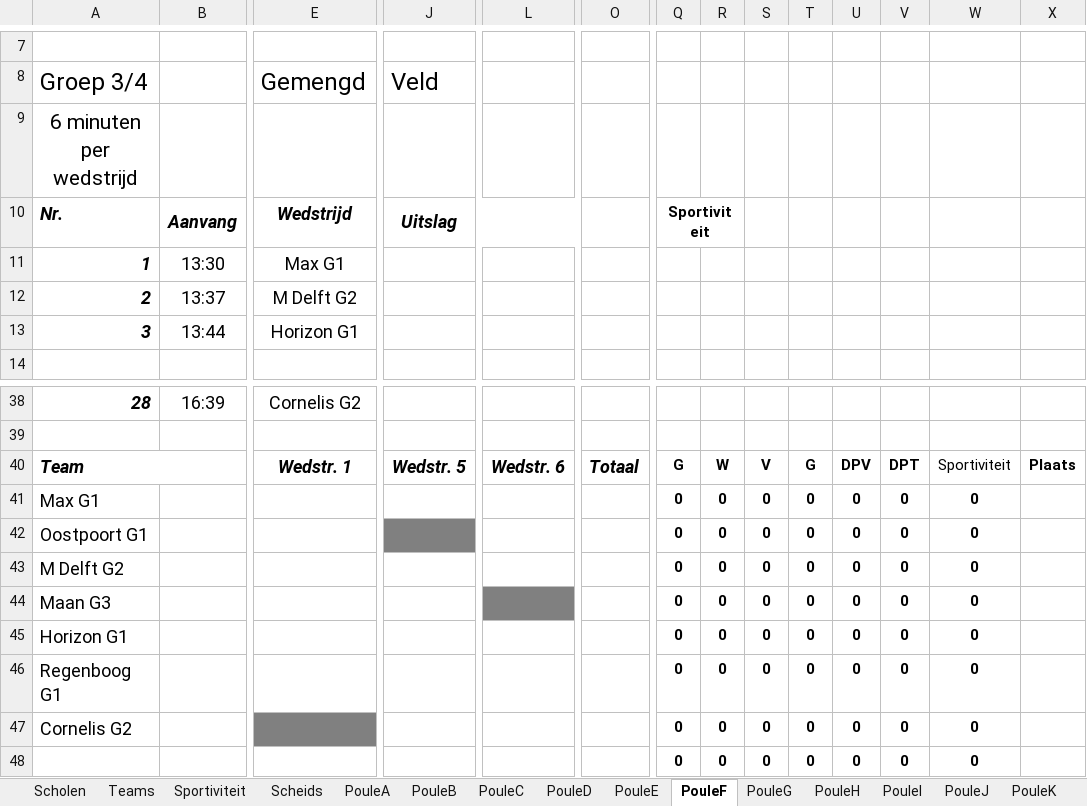
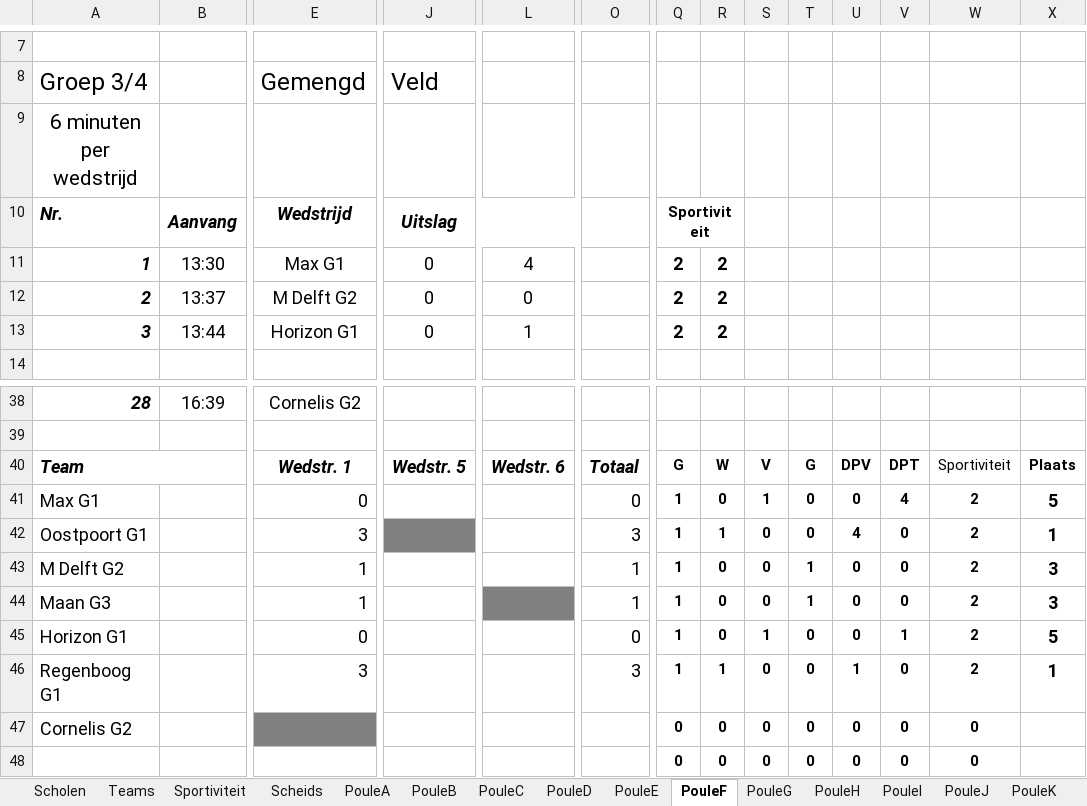
Before and after one commit to SEP-4x4-Schoolvoetbaltoernooi/4x4website_Sep, an Excel workbook: Master.XLSM, sheet PouleF, drawn as a sheet; only a part is shown, gaps mark what is left out; values as stored, in another font and other column widths than the file's, no borders; charts and pictures not drawn; the diff names each change by its address in the sheet, - before the commit and + after, or states it on an @@ line.

```diff
--- a/Master.XLSM (sheet PouleF)
+++ b/Master.XLSM (sheet PouleF)
-J11:J13 (Veld): (empty)
+J11:J13 (Veld): 0
-L11: (empty)
+L11: 4
-Q11:Q13: (empty)
+Q11:Q13: 2
-R11:R13: (empty)
+R11:R13: 2
-L12: (empty)
+L12: 0
-L13: (empty)
+L13: 1
-E41 (Gemengd): (empty)
+E41 (Gemengd): 0
-O41: (empty)
+O41: 0
-Q41:Q46: 0
+Q41:Q46: 1
-S41: 0
+S41: 1
-V41: 0
+V41: 4
-W41:W46: 0
+W41:W46: 2
-X41: (empty)
+X41: 5
-E42 (Gemengd): (empty)
+E42 (Gemengd): 3
-O42: (empty)
+O42: 3
-R42: 0
+R42: 1
-U42: 0
+U42: 4
-X42: (empty)
+X42: 1
-E43:E44 (Gemengd): (empty)
+E43:E44 (Gemengd): 1
-O43:O44: (empty)
+O43:O44: 1
-T43:T44: 0
+T43:T44: 1
-X43:X44: (empty)
+X43:X44: 3
-E45 (Gemengd): (empty)
+E45 (Gemengd): 0
-O45: (empty)
+O45: 0
-S45: 0
+S45: 1
-V45: 0
+V45: 1
-X45: (empty)
+X45: 5
-E46 (Gemengd): (empty)
+E46 (Gemengd): 3
-O46: (empty)
+O46: 3
-R46: 0
+R46: 1
-U46: 0
+U46: 1
-X46: (empty)
+X46: 1
```
Also changed, not shown: sheet PouleH, sheet PouleC, sheet PouleG, sheet PouleI, sheet PouleA, sheet PouleJ, 8 more sheets, charts or pictures.
